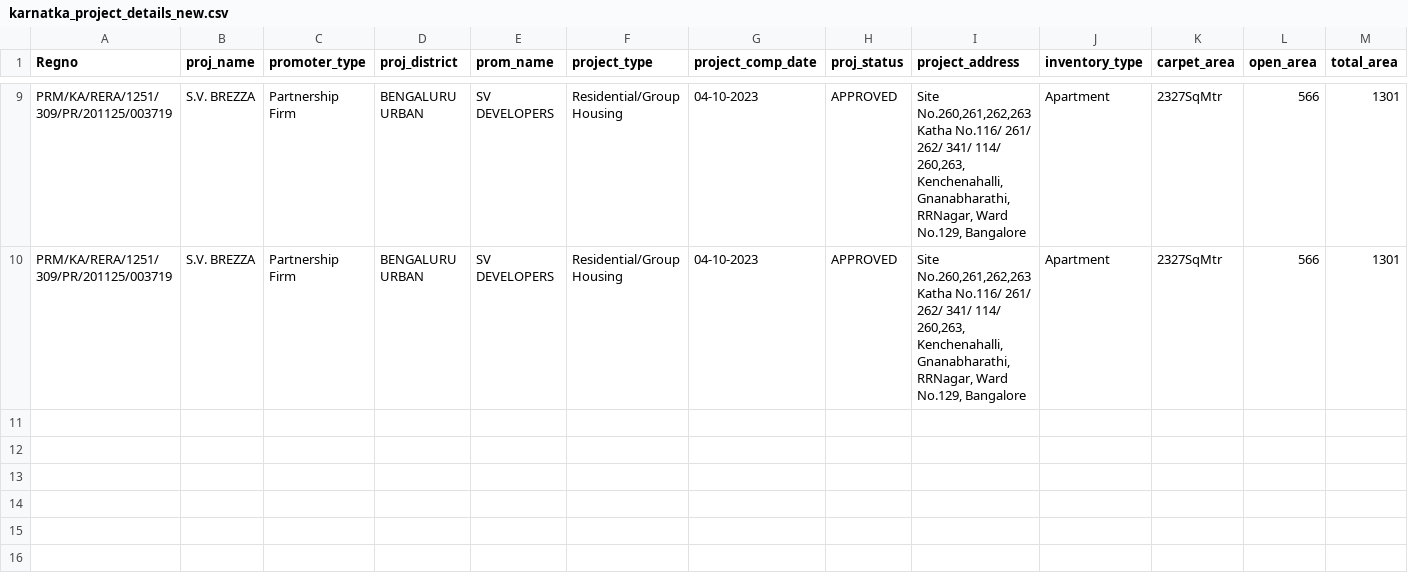
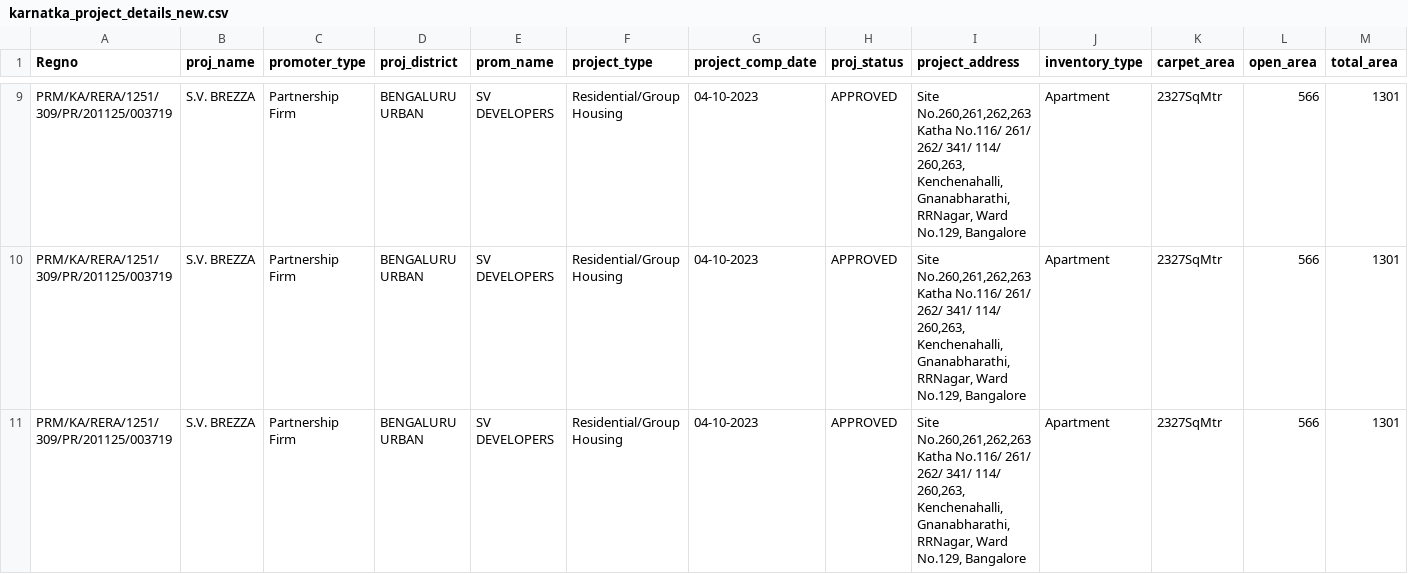
Before and after one commit to urvashiaggarwal/main, a CSV file: rera/Karnatka/karnatka_project_details_new.csv, drawn as a sheet; only a part is shown, gaps mark what is left out; rows hold the shown columns only; the diff names each change by its address in the sheet, - before the commit and + after, or states it on an @@ line.

```diff
--- a/rera/Karnatka/karnatka_project_details_new.csv
+++ b/rera/Karnatka/karnatka_project_details_new.csv
+row 11: PRM/KA/RERA/1251/309/PR/201125/003719 | S.V. BREZZA | Partnership Firm | BENGALURU URBAN | SV DEVELOPERS | Residential/Group Housing | 04-10-2023 | APPROVED | Site No.260,261,262,263 Katha No.116/ 261/ 262/ 341/ 114/ 260,263, Kenchenahalli, Gnanabharathi, RRNagar, Ward No.129, Bangalore | Apartment | 2327SqMtr | 566 | 1301
```
Also changed, not shown: rera/Karnatka/karnatka_oc.csv, 10 other files.
